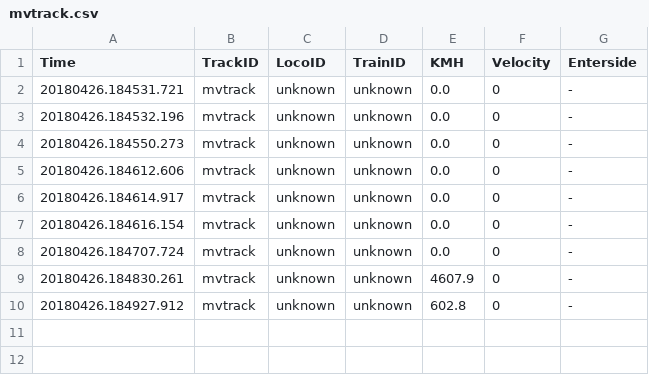
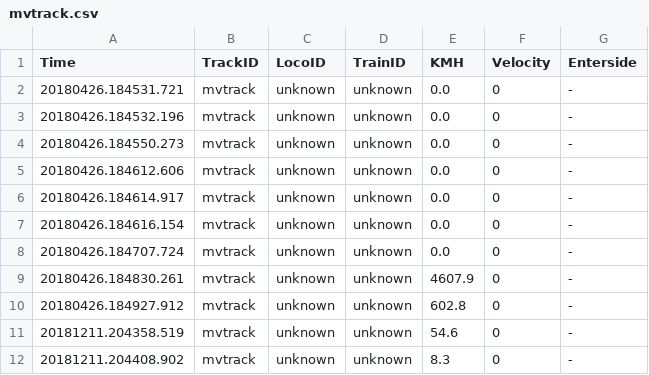
Before and after one commit to swisscase/vec, a CSV file: mvtrack.csv, drawn as a sheet.

```diff
--- a/mvtrack.csv
+++ b/mvtrack.csv
@@ -10 +10,3 @@ Time,TrackID,LocoID,TrainID,KMH,Velocity,Enterside
 20180426.184927.912,mvtrack,unknown,unknown,602.8,0,-
+20181211.204358.519,mvtrack,unknown,unknown,54.6,0,-
+20181211.204408.902,mvtrack,unknown,unknown,8.3,0,-
```
Also changed, not shown: 3 other files.
